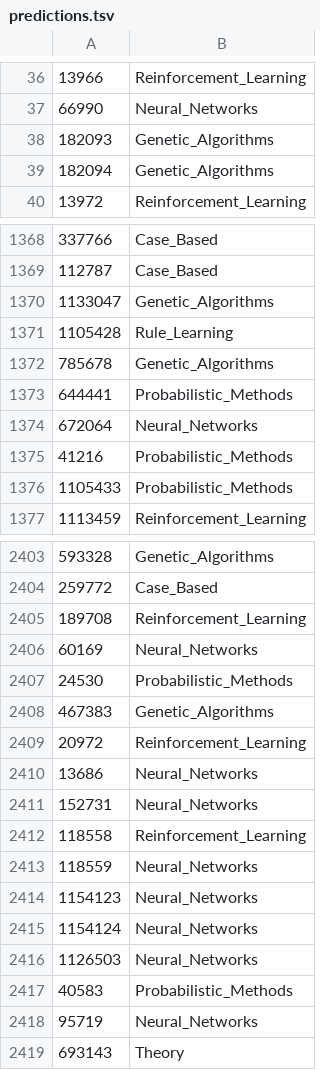
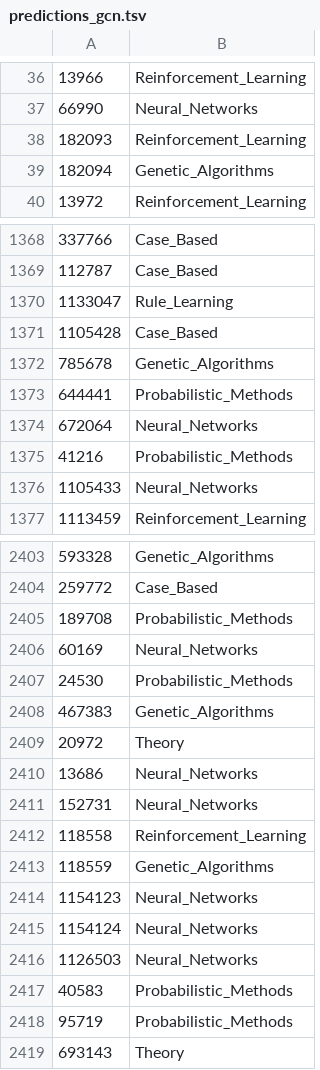
Before and after one commit to sinakhodadad92/Cora-Node-Classification, a TSV file: predictions_gcn.tsv (was predictions.tsv), drawn as a sheet; only a part is shown, gaps mark what is left out; the diff covers the shown part only.

```diff
--- a/predictions.tsv
+++ b/predictions_gcn.tsv
@@ -37,3 +37,3 @@
 66990	Neural_Networks
-182093	Genetic_Algorithms
+182093	Reinforcement_Learning
 182094	Genetic_Algorithms
@@ -1369,4 +1369,4 @@
 112787	Case_Based
-1133047	Genetic_Algorithms
-1105428	Rule_Learning
+1133047	Rule_Learning
+1105428	Case_Based
 785678	Genetic_Algorithms
@@ -1375,3 +1375,3 @@
 41216	Probabilistic_Methods
-1105433	Probabilistic_Methods
+1105433	Neural_Networks
 1113459	Reinforcement_Learning
@@ -2404,3 +2404,3 @@
 259772	Case_Based
-189708	Reinforcement_Learning
+189708	Probabilistic_Methods
 60169	Neural_Networks
@@ -2408,3 +2408,3 @@
 467383	Genetic_Algorithms
-20972	Reinforcement_Learning
+20972	Theory
 13686	Neural_Networks
@@ -2412,3 +2412,3 @@
 118558	Reinforcement_Learning
-118559	Neural_Networks
+118559	Genetic_Algorithms
 1154123	Neural_Networks
@@ -2417,3 +2417,3 @@
 40583	Probabilistic_Methods
-95719	Neural_Networks
+95719	Probabilistic_Methods
 693143	Theory
```
Also changed, not shown: 115 edited cells elsewhere in this file, 6 other files.
